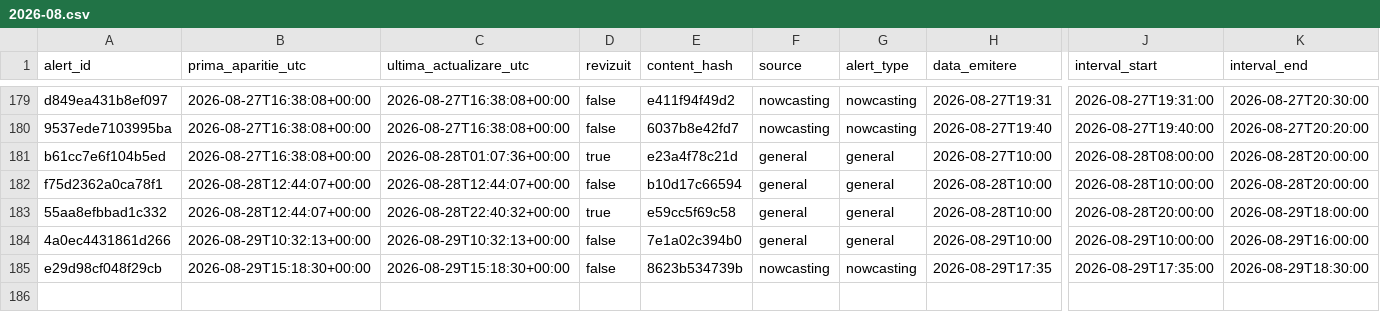
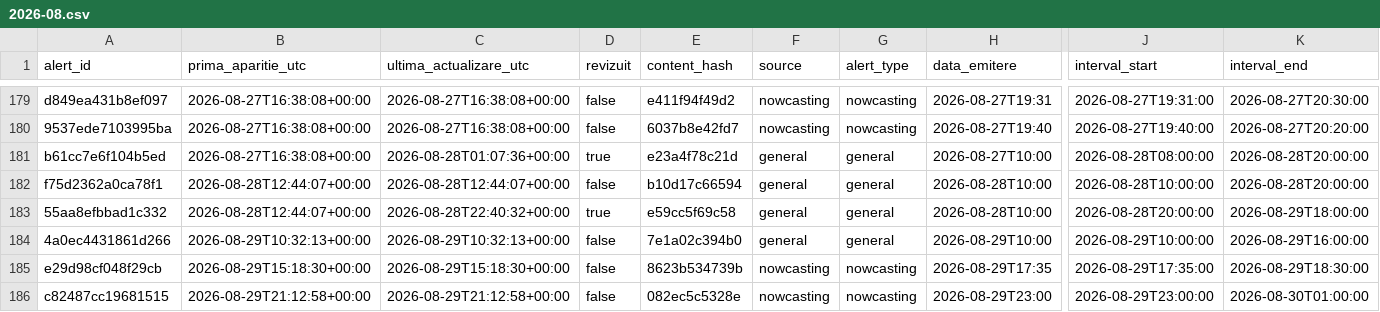
Before and after one commit to mariusbudileanu/date-meteo, a CSV file: public/istoric/2026/2026-08.csv, drawn as a sheet; only a part is shown, gaps mark what is left out; rows hold the shown columns only; the diff names each change by its address in the sheet, - before the commit and + after, or states it on an @@ line.

```diff
--- a/public/istoric/2026/2026-08.csv
+++ b/public/istoric/2026/2026-08.csv
+row 186: c82487cc19681515 | 2026-08-29T21:12:58+00:00 | 2026-08-29T21:12:58+00:00 | false | 082ec5c5328e | nowcasting | nowcasting | 2026-08-29T23:00 | 2026-08-29T23:00:00 | 2026-08-30T01:00:00
```
Also changed, not shown: public/istoric/nowcasting/2026-08.csv, 16 other files.
